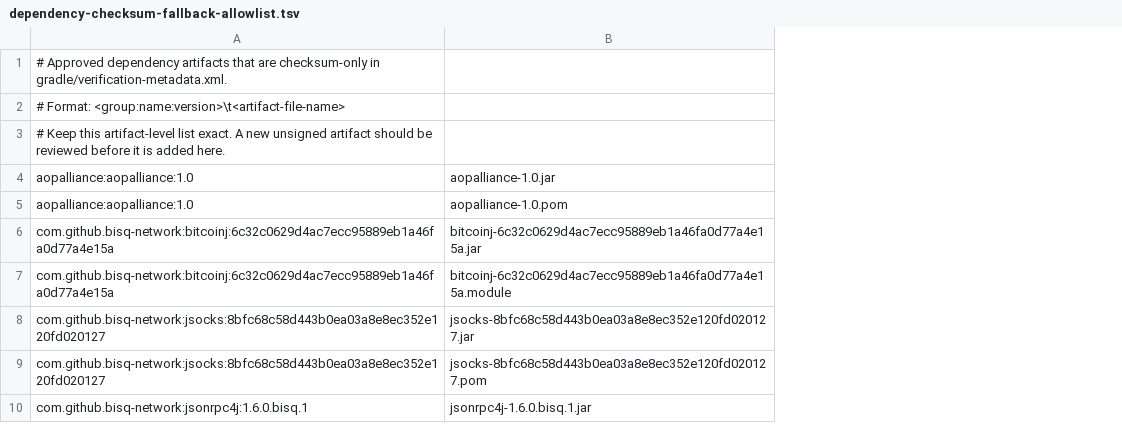
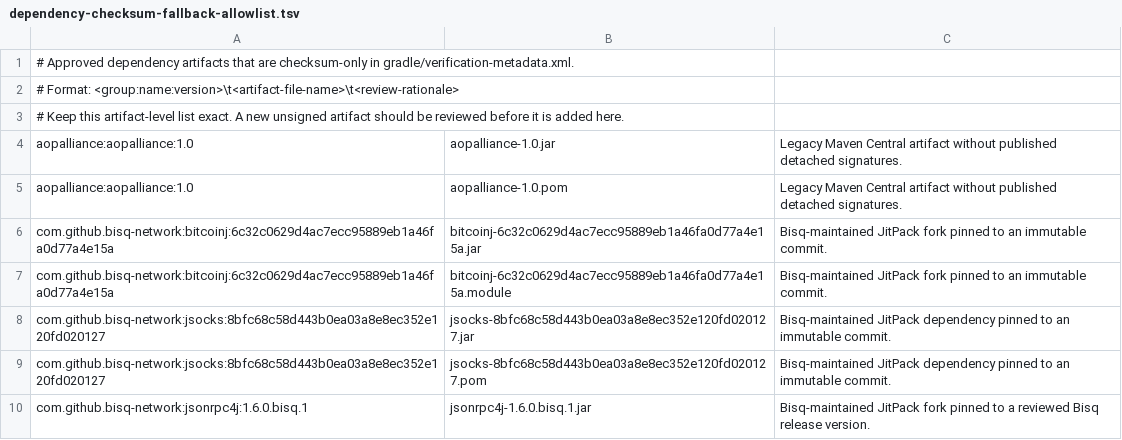
Before and after one commit to KimStrand/bisq, a TSV file: gradle/dependency-checksum-fallback-allowlist.tsv, drawn as a sheet; only a part is shown; the diff names each change by its address in the sheet, - before the commit and + after, or states it on an @@ line.

```diff
--- a/gradle/dependency-checksum-fallback-allowlist.tsv
+++ b/gradle/dependency-checksum-fallback-allowlist.tsv
+column C, rows 4-10: Legacy Maven Central artifact without published detached signatures. | Legacy Maven Central artifact without published detached signatures. | Bisq-maintained JitPack fork pinned to an immutable commit. | Bisq-maintained JitPack fork pinned to an immutable commit. | Bisq-maintained JitPack dependency pinned to an immutable commit. | Bisq-maintained JitPack dependency pinned to an immutable commit. | Bisq-maintained JitPack fork pinned to a reviewed Bisq release version.
-A2: # Format: <group:name:version>\t<artifact-file-name>
+A2: # Format: <group:name:version>\t<artifact-file-name>\t<review-rationale>
```
Also changed, not shown: 4 other files.
